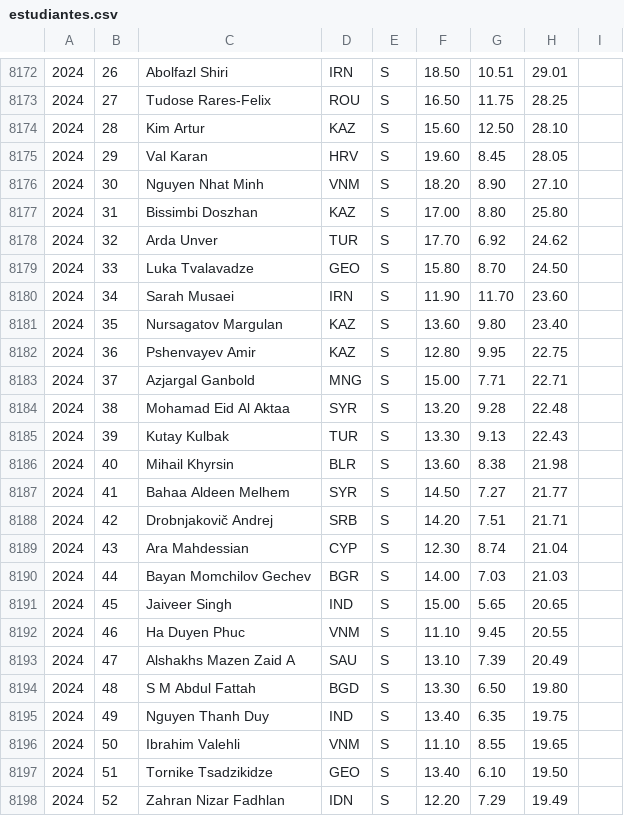
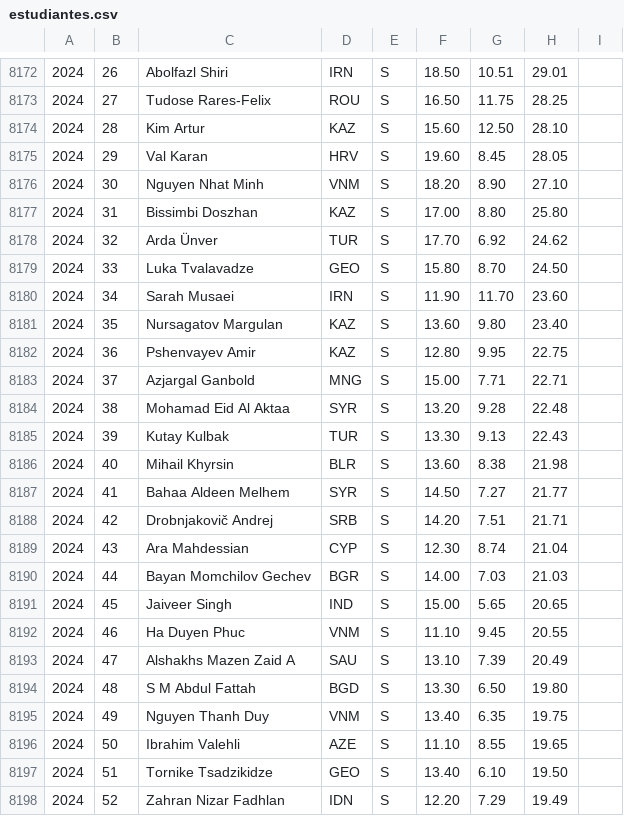
Before and after one commit to abeakkas/ipho-unofficial.org, a CSV file: search/estudiantes.csv, drawn as a sheet; only a part is shown, gaps mark what is left out.

```diff
--- a/search/estudiantes.csv
+++ b/search/estudiantes.csv
@@ -8177,3 +8177,3 @@
 2024,31,Bissimbi Doszhan,KAZ,S,17.00,8.80,25.80,
-2024,32,Arda Unver,TUR,S,17.70,6.92,24.62,
+2024,32,Arda Ünver,TUR,S,17.70,6.92,24.62,
 2024,33,Luka Tvalavadze,GEO,S,15.80,8.70,24.50,
@@ -8194,4 +8194,4 @@
 2024,48,S M Abdul Fattah,BGD,S,13.30,6.50,19.80,
-2024,49,Nguyen Thanh Duy,IND,S,13.40,6.35,19.75,
-2024,50,Ibrahim Valehli,VNM,S,11.10,8.55,19.65,
+2024,49,Nguyen Thanh Duy,VNM,S,13.40,6.35,19.75,
+2024,50,Ibrahim Valehli,AZE,S,11.10,8.55,19.65,
 2024,51,Tornike Tsadzikidze,GEO,S,13.40,6.10,19.50,
```
Also changed, not shown: src/database/estudiantes.csv, 9 other files.
